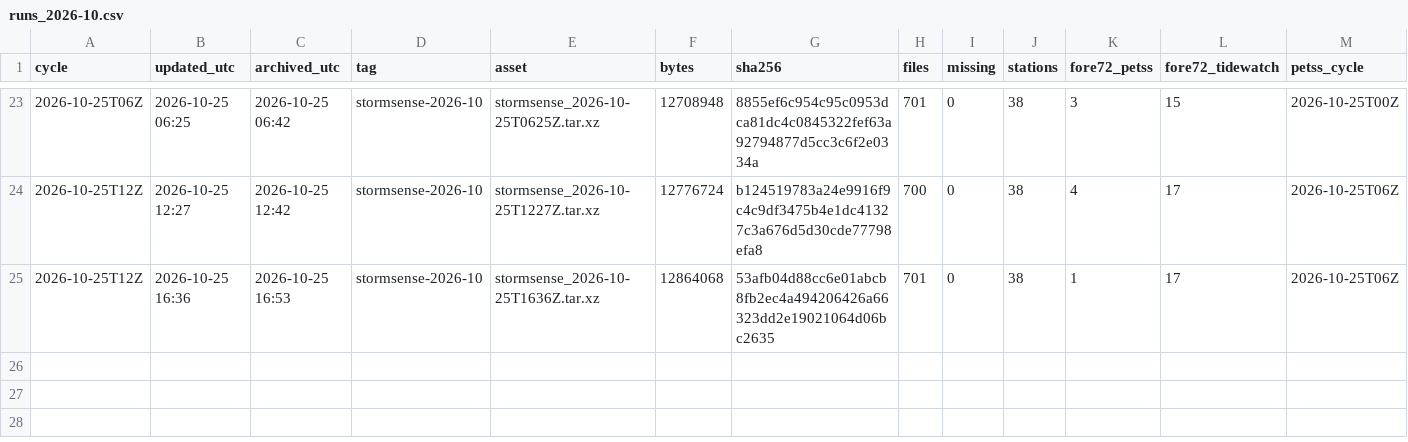
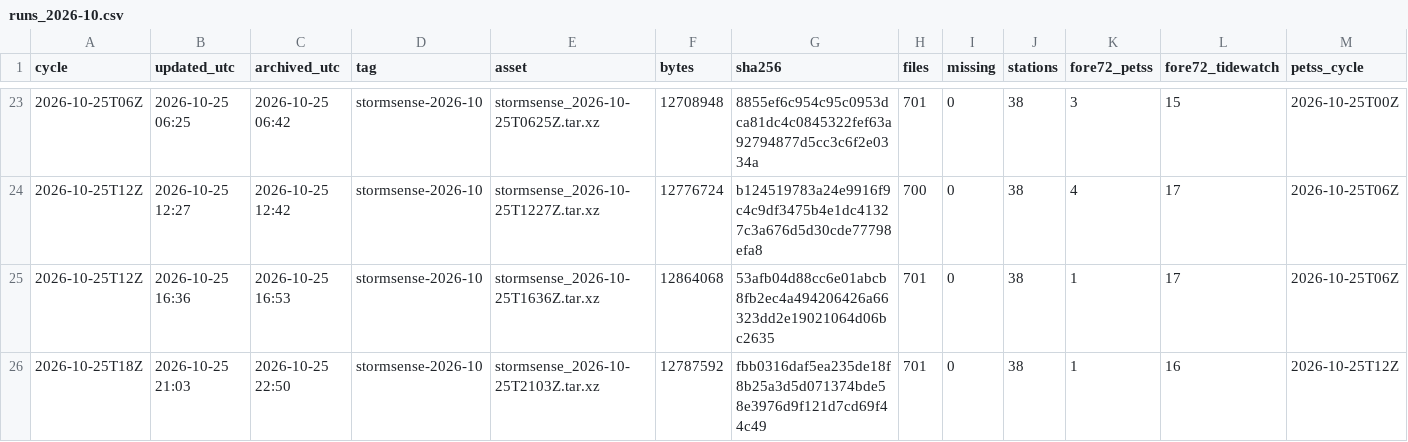
Before and after one commit to DerekLoftis/StormSense-archive, a CSV file: data/index/stormsense-latest/runs_2026-10.csv, drawn as a sheet; only a part is shown, gaps mark what is left out; rows hold the shown columns only; the diff names each change by its address in the sheet, - before the commit and + after, or states it on an @@ line.

```diff
--- a/data/index/stormsense-latest/runs_2026-10.csv
+++ b/data/index/stormsense-latest/runs_2026-10.csv
+row 26: 2026-10-25T18Z | 2026-10-25 21:03 | 2026-10-25 22:50 | stormsense-2026-10 | stormsense_2026-10-25T2103Z.tar.xz | 12787592 | fbb0316daf5ea235de18f8b25a3d5d071374bde58e3976d9f121d7cd69f44c49 | 701 | 0 | 38 | 1 | 16 | 2026-10-25T12Z
```
Also changed, not shown: 1 other file.
